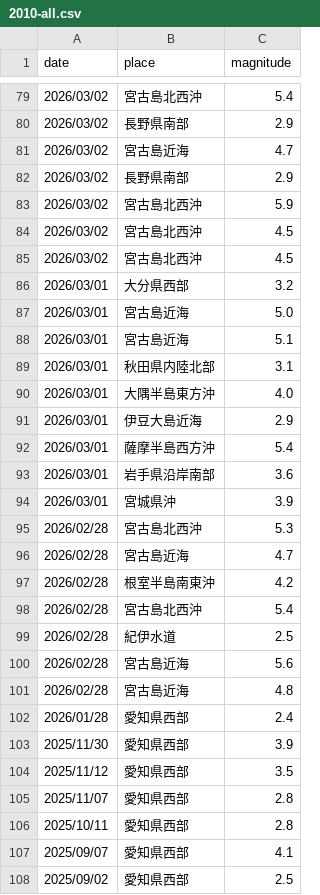
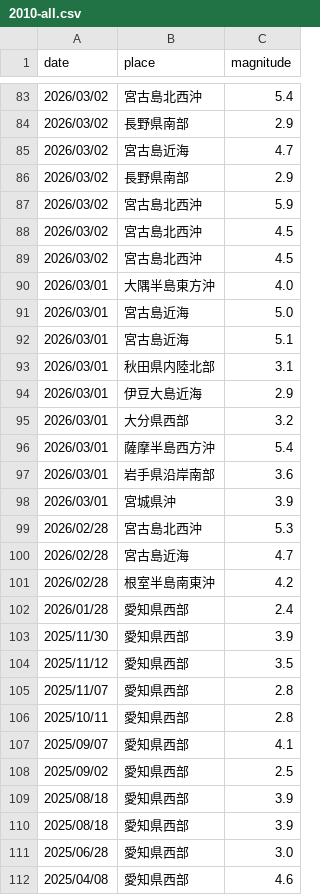
Before and after one commit to nom2025/tsi-prospective-test, a CSV file: 生データ/2010-all.csv, drawn as a sheet; only a part is shown, gaps mark what is left out; the shorter side is filled out with more unchanged rows; the diff covers the shown part only.

```diff
--- a/生データ/2010-all.csv
+++ b/生データ/2010-all.csv
@@ -85,3 +89,3 @@
 2026/03/02,宮古島北西沖,4.5
-2026/03/01,大分県西部,3.2
+2026/03/01,大隅半島東方沖,4.0
 2026/03/01,宮古島近海,5.0
@@ -89,4 +93,4 @@
 2026/03/01,秋田県内陸北部,3.1
-2026/03/01,大隅半島東方沖,4.0
 2026/03/01,伊豆大島近海,2.9
+2026/03/01,大分県西部,3.2
 2026/03/01,薩摩半島西方沖,5.4
@@ -97,6 +101,2 @@
 2026/02/28,根室半島南東沖,4.2
-2026/02/28,宮古島北西沖,5.4
-2026/02/28,紀伊水道,2.5
-2026/02/28,宮古島近海,5.6
-2026/02/28,宮古島近海,4.8
 2026/01/28,愛知県西部,2.4
```
Also changed, not shown: 4 added rows, 28 moved rows and 7 edited cells elsewhere in this file, 1 other file.
